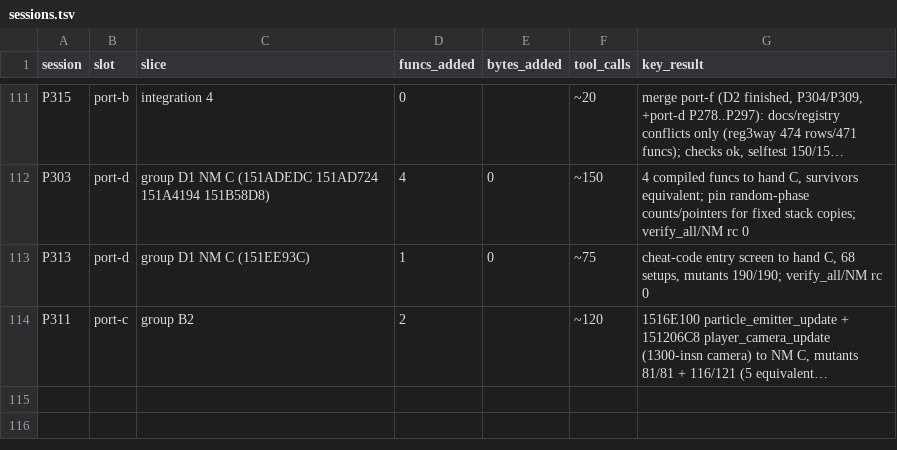
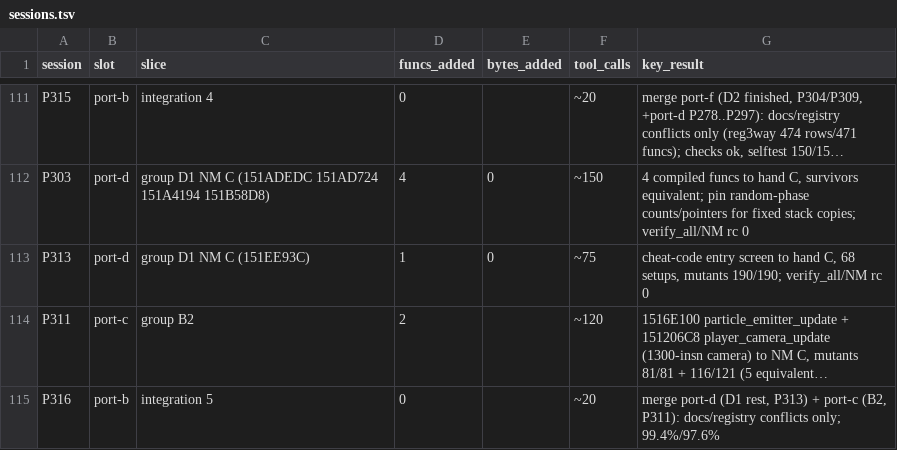
Before and after one commit to Sorikairox/conker-eu-port, a TSV file: docs/progress/sessions.tsv, drawn as a sheet; only a part is shown, gaps mark what is left out; long unchanged cells end in …; the diff names each change by its address in the sheet, - before the commit and + after, or states it on an @@ line.

```diff
--- a/docs/progress/sessions.tsv
+++ b/docs/progress/sessions.tsv
+row 115: P316 | port-b | integration 5 | 0 |  | ~20 | merge port-d (D1 rest, P313) + port-c (B2, P311): docs/registry conflicts only; 99.4%/97.6%
```
Also changed, not shown: 1 other file.
